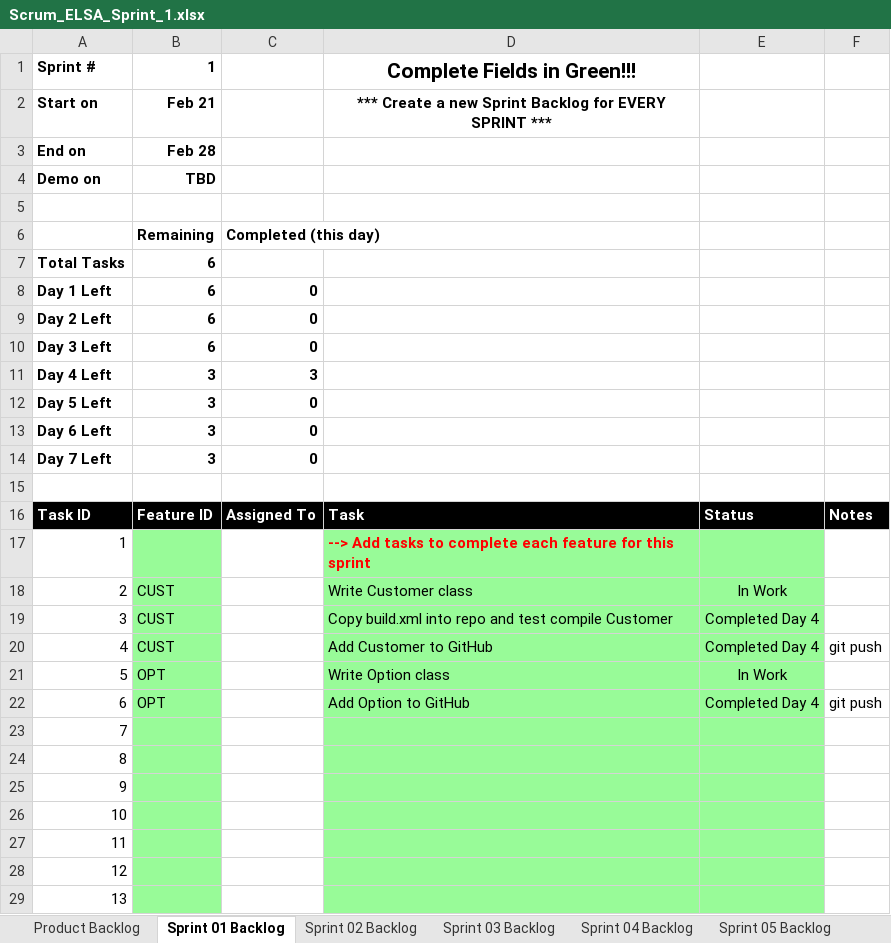
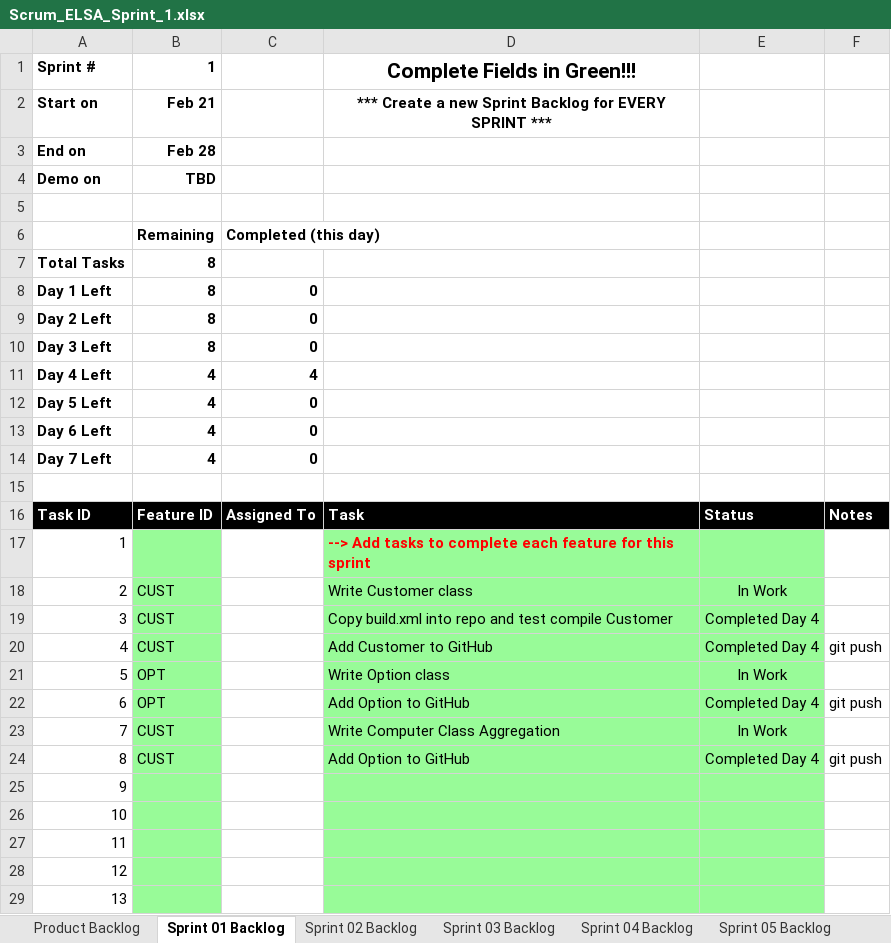
Before and after one commit to aks3632/cse1325, an Excel workbook: P05/Scrum_ELSA_Sprint_1.xlsx, sheet Sprint 01 Backlog, drawn as a sheet; only a part is shown; values as stored, in another font and other column widths than the file's, no borders; charts and pictures not drawn; the diff names each change by its address in the sheet, - before the commit and + after, or states it on an @@ line.

Commit message:
P05 Option, Customer, Computer

```diff
--- a/P05/Scrum_ELSA_Sprint_1.xlsx (sheet Sprint 01 Backlog)
+++ b/P05/Scrum_ELSA_Sprint_1.xlsx (sheet Sprint 01 Backlog)
-B7:B10: 6
+B7:B10: 8
-B11:B14: 3
+B11:B14: 4
-C11: 3
+C11: 4
-B23:B24: (empty)
+B23:B24: CUST
-D23: (empty)
+D23: Write Computer Class Aggregation
-E23: (empty)
+E23: In Work
-D24: (empty)
+D24: Add Option to GitHub
-E24: (empty)
+E24: Completed Day 4
-F24: (empty)
+F24: git push
```
Also changed, not shown: sheet Product Backlog, charts or pictures, 2 other files.
